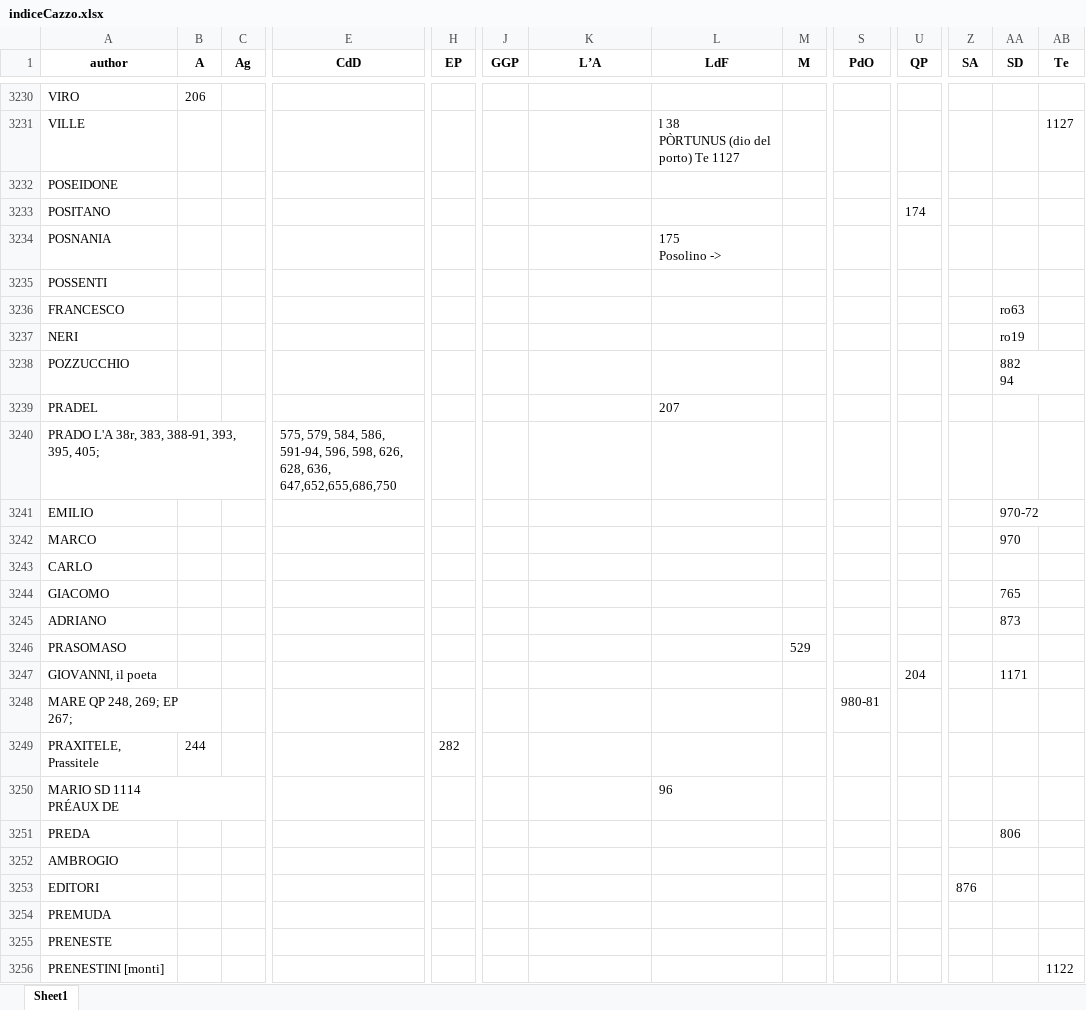
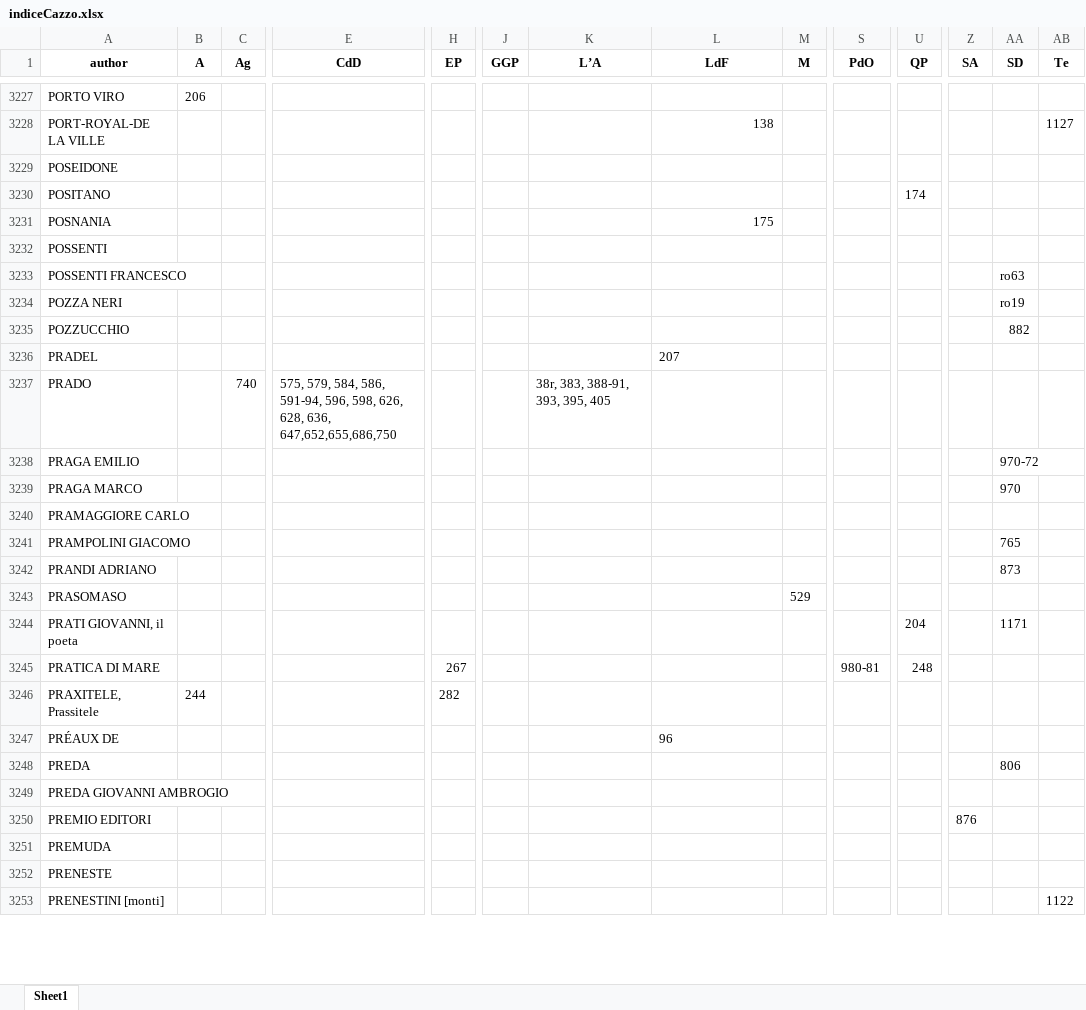
Before and after one commit to Nora1211/Gadda, an Excel workbook: indiceCazzo.xlsx, sheet Sheet1, drawn as a sheet; only a part is shown, gaps mark what is left out; values as stored, in another font and other column widths than the file's, no borders; removed rows and columns are numbered as before the commit, all else as after; rows hold the shown columns only; ↵ is a line break in a cell; the diff covers the shown part only; the diff names each change by its address in the sheet, - before the commit and + after, or states it on an @@ line.

```diff
--- a/indiceCazzo.xlsx (sheet Sheet1)
+++ b/indiceCazzo.xlsx (sheet Sheet1)
-A3227 (author): VIRO
+A3227 (author): PORTO VIRO
-row 3231: VILLE |  |  |  |  |  |  | l 38 ↵ PÒRTUNUS (dio del porto) Te 1127 |  |  |  |  |  | 1127
+row 3228: PORT-ROYAL-DE LA VILLE |  |  |  |  |  |  | 138 |  |  |  |  |  | 1127
-L3231 (LdF): 175 ↵ Posolino ->
+L3231 (LdF): 175
-A3233 (author): FRANCESCO
+A3233 (author): POSSENTI FRANCESCO
-A3234 (author): NERI
+A3234 (author): POZZA NERI
-AA3235 (SD): 882 ↵ 94
+AA3235 (SD): 882
-row 3240: PRADO L'A 38r, 383, 388-91, 393, ↵ 395, 405; |  |  | 575, 579, 584, 586, ↵ 591-94, 596, 598, 626, 628, 636, ↵ 647,652,655,686,750
+row 3237: PRADO |  | 740 | 575, 579, 584, 586, ↵ 591-94, 596, 598, 626, 628, 636, ↵ 647,652,655,686,750 |  |  | 38r, 383, 388-91, 393, 395, 405
-A3238 (author): EMILIO
+A3238 (author): PRAGA EMILIO
-A3239 (author): MARCO
+A3239 (author): PRAGA MARCO
-A3240 (author): CARLO
+A3240 (author): PRAMAGGIORE CARLO
-A3241 (author): GIACOMO
+A3241 (author): PRAMPOLINI GIACOMO
-A3242 (author): ADRIANO
+A3242 (author): PRANDI ADRIANO
-A3244 (author): GIOVANNI, il poeta
+A3244 (author): PRATI GIOVANNI, il poeta
-row 3248: MARE QP 248, 269; EP ↵ 267; |  |  |  |  |  |  |  |  | 980-81
+row 3245: PRATICA DI MARE |  |  |  | 267 |  |  |  |  | 980-81 | 248
-A3247 (author): MARIO SD 1114 ↵ PRÉAUX DE
+A3247 (author): PRÉAUX DE
-A3249 (author): AMBROGIO
+A3249 (author): PREDA GIOVANNI AMBROGIO
-A3250 (author): EDITORI
+A3250 (author): PREMIO EDITORI
```
Also changed, not shown: 85 added rows, 240 removed rows, 139 edited cells and cell formats elsewhere in this sheet.
